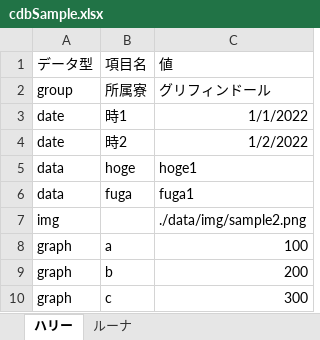
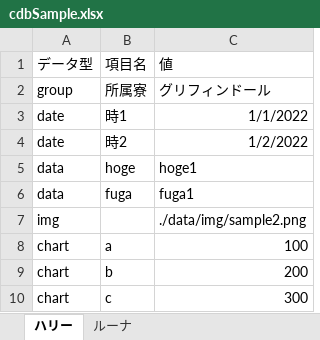
Before and after one commit to shi-chikuzen/chronicliner, an Excel workbook: data/cdbSample.xlsx, sheet ハリー, drawn as a sheet; values as stored, in another font and other column widths than the file's, no borders; the diff names each change by its address in the sheet, - before the commit and + after, or states it on an @@ line.

```diff
--- a/data/cdbSample.xlsx (sheet ハリー)
+++ b/data/cdbSample.xlsx (sheet ハリー)
-A8:A10: graph
+A8:A10: chart
```
Also changed, not shown: sheet ルーナ, 2 other files.
